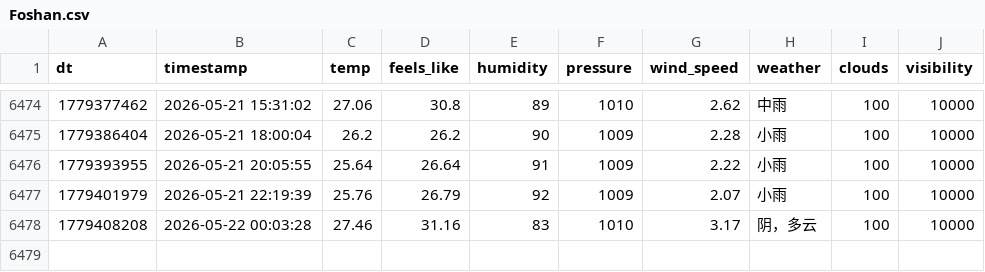
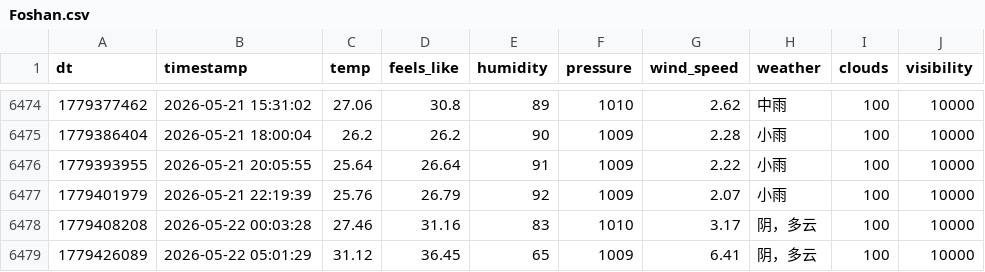
Before and after one commit to FireStar0507/OWMweather-logger, a CSV file: weather_data/Foshan.csv, drawn as a sheet; only a part is shown, gaps mark what is left out.

```diff
--- a/weather_data/Foshan.csv
+++ b/weather_data/Foshan.csv
@@ -6478 +6478,2 @@ dt,timestamp,temp,feels_like,humidity,pressure,wind_speed,weather,clouds,visibil
 1779408208,2026-05-22 00:03:28,27.46,31.16,83,1010,3.17,阴，多云,100,10000
+1779426089,2026-05-22 05:01:29,31.12,36.45,65,1009,6.41,阴，多云,100,10000
```
Also changed, not shown: weather_data/Beijing.csv, weather_data/Shanghai.csv.
